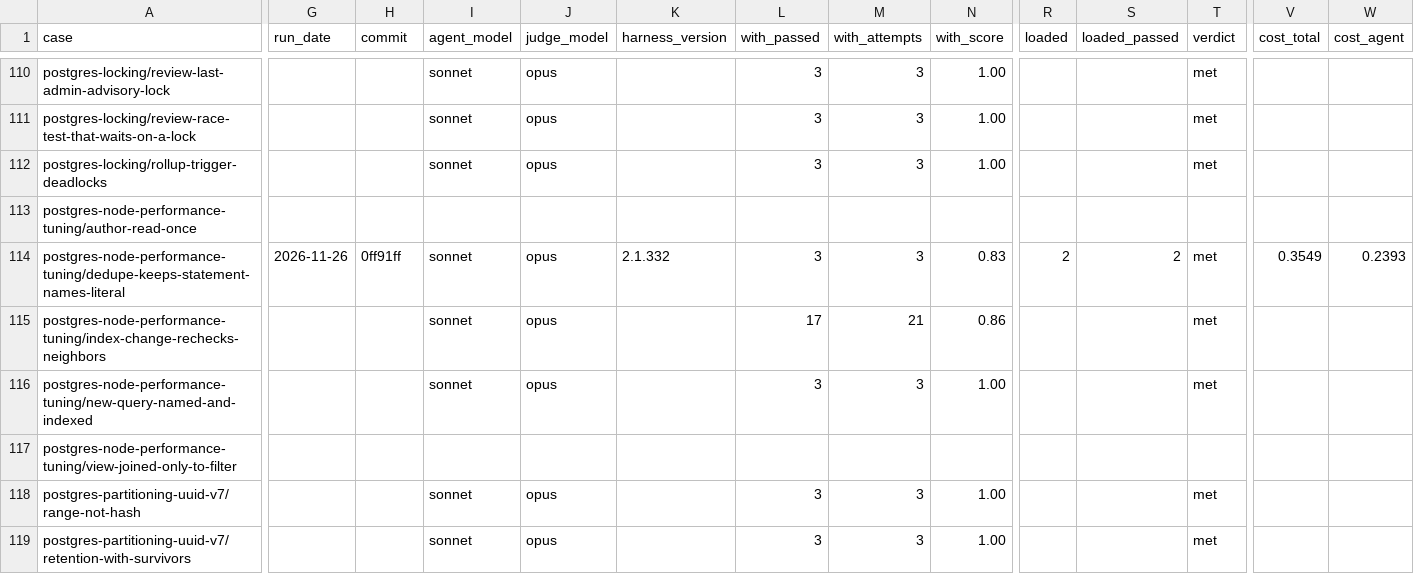
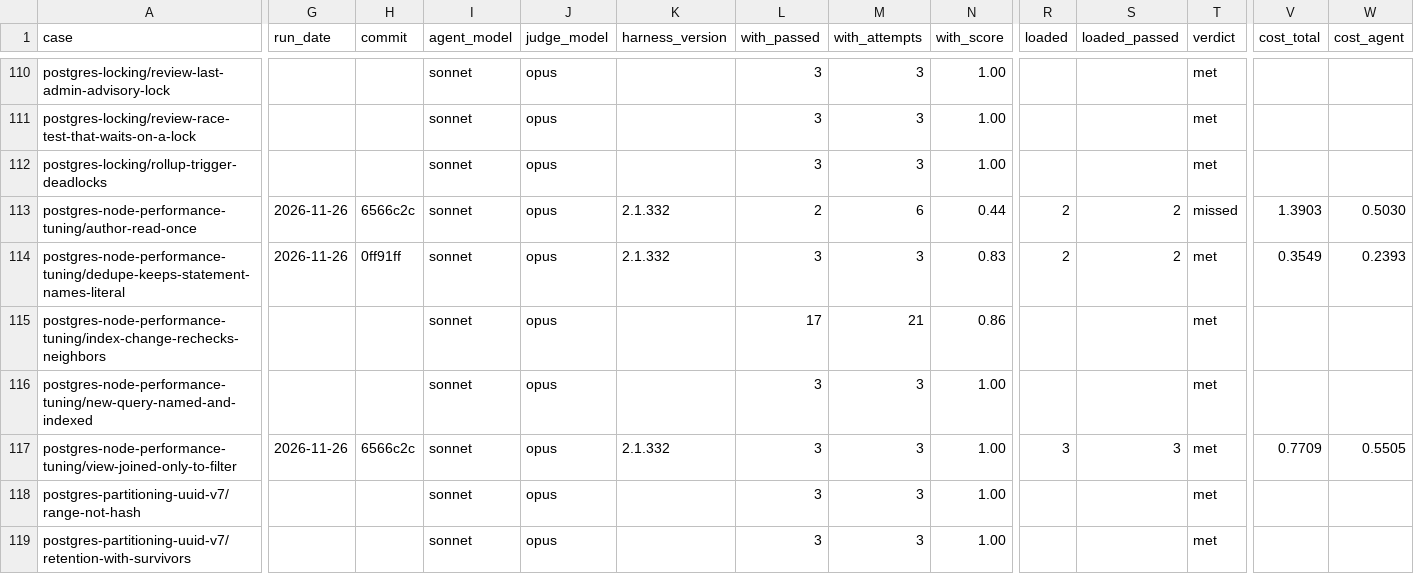
Before and after one commit to jonathanong/harness-plugins, a CSV file: evals/cases.csv, drawn as a sheet; only a part is shown, gaps mark what is left out; the diff covers the shown part only; the diff names each change by its address in the sheet, - before the commit and + after, or states it on an @@ line.

```diff
--- a/evals/cases.csv
+++ b/evals/cases.csv
-G113 (run_date): (empty)
+G113 (run_date): 2026-11-26
-H113 (commit): (empty)
+H113 (commit): 6566c2c
-I113 (agent_model): (empty)
+I113 (agent_model): sonnet
-J113 (judge_model): (empty)
+J113 (judge_model): opus
-K113 (harness_version): (empty)
+K113 (harness_version): 2.1.332
-L113 (with_passed): (empty)
+L113 (with_passed): 2
-M113 (with_attempts): (empty)
+M113 (with_attempts): 6
-N113 (with_score): (empty)
+N113 (with_score): 0.44
-R113 (loaded): (empty)
+R113 (loaded): 2
-S113 (loaded_passed): (empty)
+S113 (loaded_passed): 2
-T113 (verdict): (empty)
+T113 (verdict): missed
-V113 (cost_total): (empty)
+V113 (cost_total): 1.3903
-W113 (cost_agent): (empty)
+W113 (cost_agent): 0.5030
-G117 (run_date): (empty)
+G117 (run_date): 2026-11-26
-H117 (commit): (empty)
+H117 (commit): 6566c2c
-I117 (agent_model): (empty)
+I117 (agent_model): sonnet
-J117 (judge_model): (empty)
+J117 (judge_model): opus
-K117 (harness_version): (empty)
+K117 (harness_version): 2.1.332
-L117 (with_passed): (empty)
+L117 (with_passed): 3
-M117 (with_attempts): (empty)
+M117 (with_attempts): 3
-N117 (with_score): (empty)
+N117 (with_score): 1.00
-R117 (loaded): (empty)
+R117 (loaded): 3
-S117 (loaded_passed): (empty)
+S117 (loaded_passed): 3
-T117 (verdict): (empty)
+T117 (verdict): met
-V117 (cost_total): (empty)
+V117 (cost_total): 0.7709
-W117 (cost_agent): (empty)
+W117 (cost_agent): 0.5505
```
Also changed, not shown: 7 edited cells elsewhere in this file, 9 other files.
